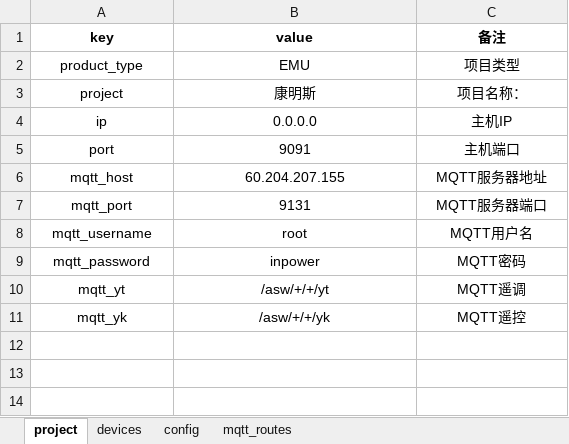
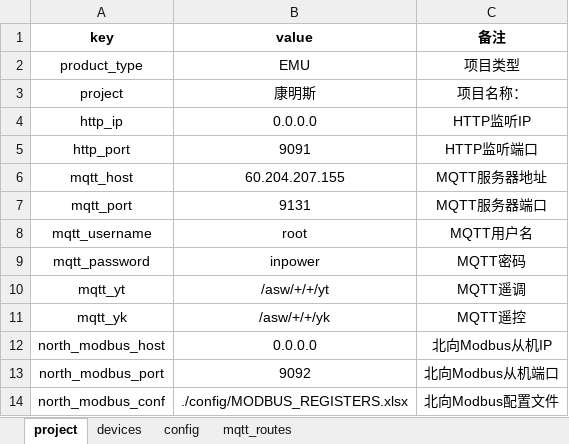
Before and after one commit to mikasa112/collector, an Excel workbook: config/配置_v2.0.xlsx, sheet project, drawn as a sheet; values as stored, in another font and other column widths than the file's, no borders; removed rows and columns are numbered as before the commit, all else as after; the diff names each change by its address in the sheet, - before the commit and + after, or states it on an @@ line.

```diff
--- a/config/配置_v2.0.xlsx (sheet project)
+++ b/config/配置_v2.0.xlsx (sheet project)
-row 4: ip | 0.0.0.0 | 主机IP
-row 5: port | 9091 | 主机端口
+row 4: http_ip | 0.0.0.0 | HTTP监听IP
+row 5: http_port | 9091 | HTTP监听端口
+row 12: north_modbus_host | 0.0.0.0 | 北向Modbus从机IP
+row 13: north_modbus_port | 9092 | 北向Modbus从机端口
+row 14: north_modbus_conf | ./config/MODBUS_REGISTERS.xlsx | 北向Modbus配置文件
```
Also changed, not shown: sheet config, 19 other files.
